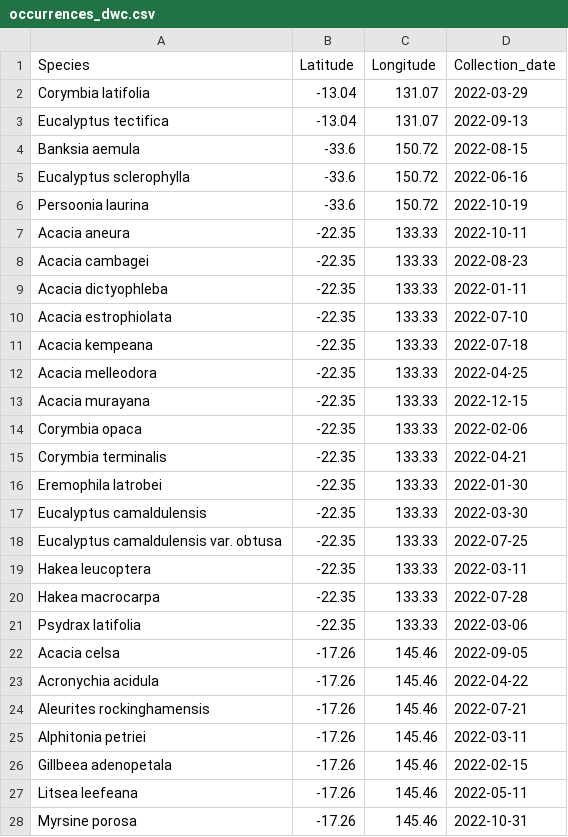
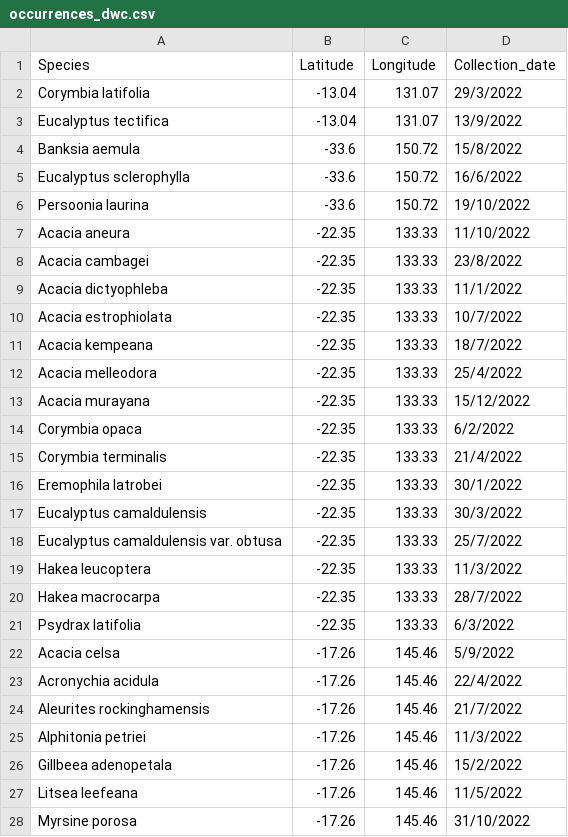
Before and after one commit to AtlasOfLivingAustralia/galaxias-python, a CSV file: docs/source/galaxias_user_guide/occurrences_dwc.csv, drawn as a sheet; only a part is shown; the diff covers the shown part only.

```diff
--- a/docs/source/galaxias_user_guide/occurrences_dwc.csv
+++ b/docs/source/galaxias_user_guide/occurrences_dwc.csv
@@ -1,28 +1,28 @@
 Species,Latitude,Longitude,Collection_date
-Corymbia latifolia,-13.04,131.07,2022-03-29
-Eucalyptus tectifica,-13.04,131.07,2022-09-13
-Banksia aemula,-33.6,150.72,2022-08-15
-Eucalyptus sclerophylla,-33.6,150.72,2022-06-16
-Persoonia laurina,-33.6,150.72,2022-10-19
-Acacia aneura,-22.35,133.33,2022-10-11
-Acacia cambagei,-22.35,133.33,2022-08-23
-Acacia dictyophleba,-22.35,133.33,2022-01-11
-Acacia estrophiolata,-22.35,133.33,2022-07-10
-Acacia kempeana,-22.35,133.33,2022-07-18
-Acacia melleodora,-22.35,133.33,2022-04-25
-Acacia murayana,-22.35,133.33,2022-12-15
-Corymbia opaca,-22.35,133.33,2022-02-06
-Corymbia terminalis,-22.35,133.33,2022-04-21
-Eremophila latrobei,-22.35,133.33,2022-01-30
-Eucalyptus camaldulensis,-22.35,133.33,2022-03-30
-Eucalyptus camaldulensis var. obtusa,-22.35,133.33,2022-07-25
-Hakea leucoptera,-22.35,133.33,2022-03-11
-Hakea macrocarpa,-22.35,133.33,2022-07-28
-Psydrax latifolia,-22.35,133.33,2022-03-06
-Acacia celsa,-17.26,145.46,2022-09-05
-Acronychia acidula,-17.26,145.46,2022-04-22
-Aleurites rockinghamensis,-17.26,145.46,2022-07-21
-Alphitonia petriei,-17.26,145.46,2022-03-11
-Gillbeea adenopetala,-17.26,145.46,2022-02-15
-Litsea leefeana,-17.26,145.46,2022-05-11
-Myrsine porosa,-17.26,145.46,2022-10-31
+Corymbia latifolia,-13.04,131.07,29/3/2022
+Eucalyptus tectifica,-13.04,131.07,13/9/2022
+Banksia aemula,-33.6,150.72,15/8/2022
+Eucalyptus sclerophylla,-33.6,150.72,16/6/2022
+Persoonia laurina,-33.6,150.72,19/10/2022
+Acacia aneura,-22.35,133.33,11/10/2022
+Acacia cambagei,-22.35,133.33,23/8/2022
+Acacia dictyophleba,-22.35,133.33,11/1/2022
+Acacia estrophiolata,-22.35,133.33,10/7/2022
+Acacia kempeana,-22.35,133.33,18/7/2022
+Acacia melleodora,-22.35,133.33,25/4/2022
+Acacia murayana,-22.35,133.33,15/12/2022
+Corymbia opaca,-22.35,133.33,6/2/2022
+Corymbia terminalis,-22.35,133.33,21/4/2022
+Eremophila latrobei,-22.35,133.33,30/1/2022
+Eucalyptus camaldulensis,-22.35,133.33,30/3/2022
+Eucalyptus camaldulensis var. obtusa,-22.35,133.33,25/7/2022
+Hakea leucoptera,-22.35,133.33,11/3/2022
+Hakea macrocarpa,-22.35,133.33,28/7/2022
+Psydrax latifolia,-22.35,133.33,6/3/2022
+Acacia celsa,-17.26,145.46,5/9/2022
+Acronychia acidula,-17.26,145.46,22/4/2022
+Aleurites rockinghamensis,-17.26,145.46,21/7/2022
+Alphitonia petriei,-17.26,145.46,11/3/2022
+Gillbeea adenopetala,-17.26,145.46,15/2/2022
+Litsea leefeana,-17.26,145.46,11/5/2022
+Myrsine porosa,-17.26,145.46,31/10/2022
```
Also changed, not shown: 8 edited cells elsewhere in this file, docs/source/galaxias_user_guide/events.csv, docs/source/galaxias_user_guide/occurrences_dwc_multi.csv, 52 other files.
